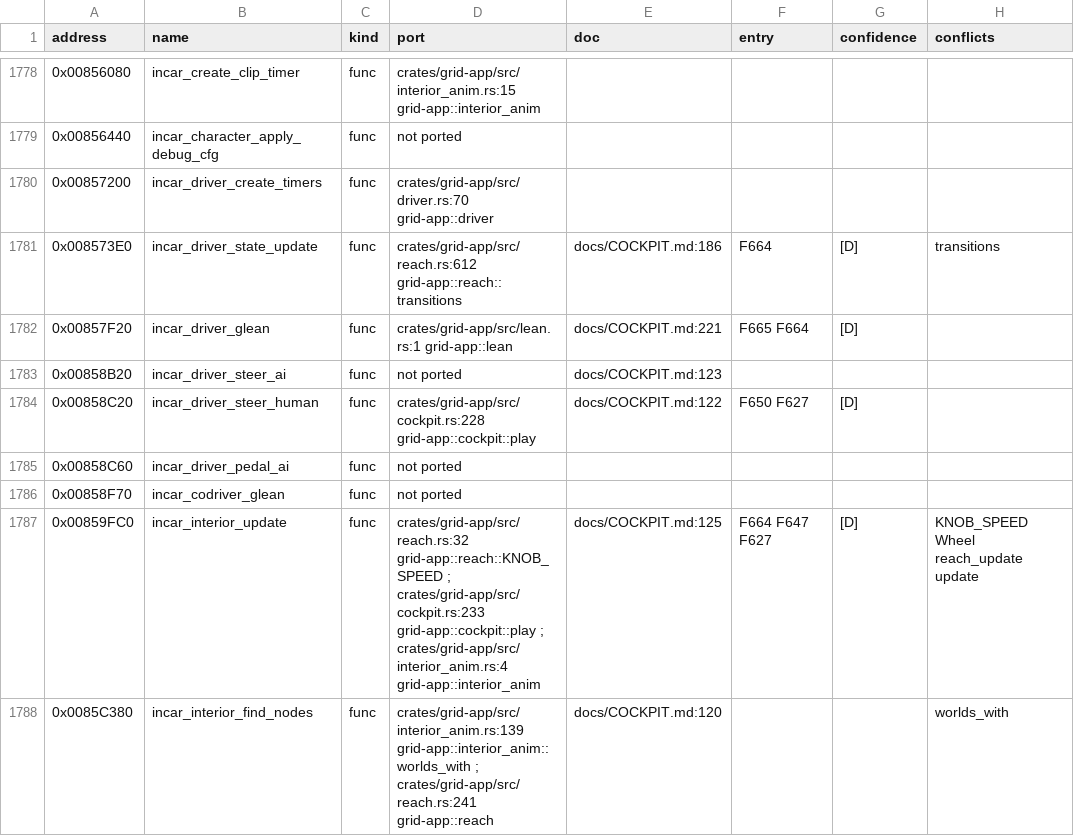
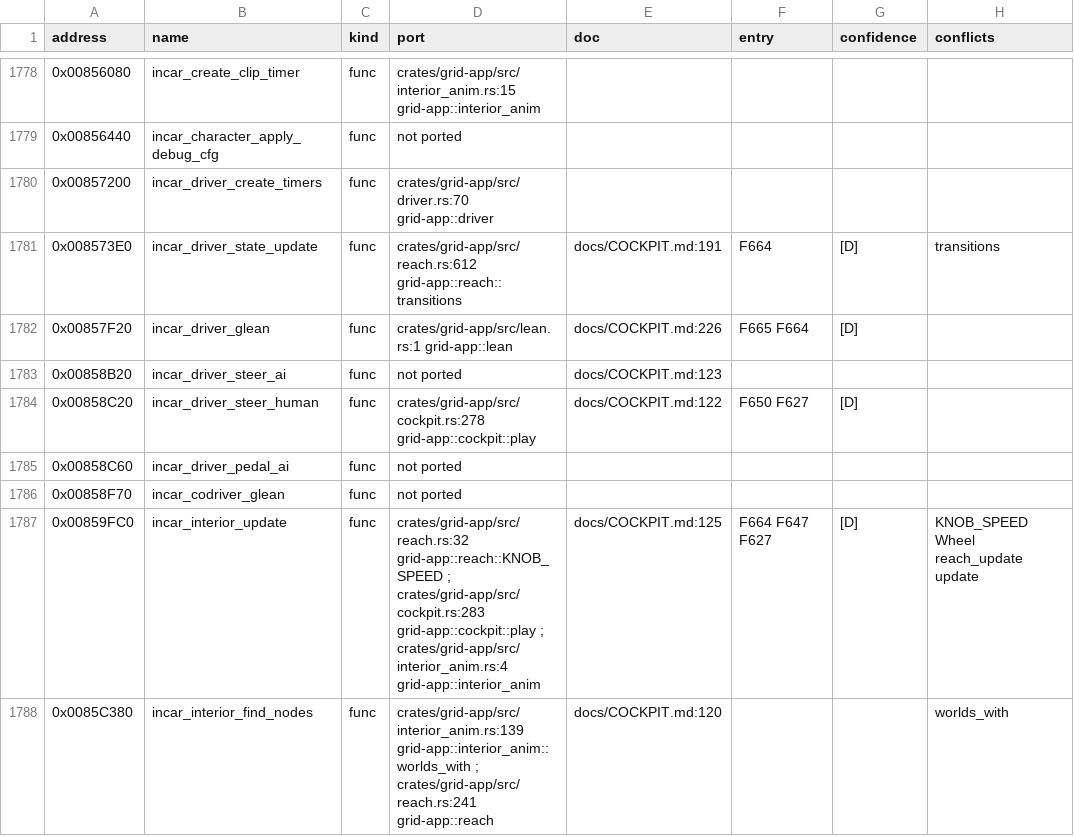
Before and after one commit to PipeKnight/drig-race-driver, a TSV file: docs/re/symbols.tsv, drawn as a sheet; only a part is shown, gaps mark what is left out; the diff covers the shown part only; the diff names each change by its address in the sheet, - before the commit and + after, or states it on an @@ line.

```diff
--- a/docs/re/symbols.tsv
+++ b/docs/re/symbols.tsv
-E1781 (doc): docs/COCKPIT.md:186
+E1781 (doc): docs/COCKPIT.md:191
-E1782 (doc): docs/COCKPIT.md:221
+E1782 (doc): docs/COCKPIT.md:226
-D1784 (port): crates/grid-app/src/cockpit.rs:228 grid-app::cockpit::play
+D1784 (port): crates/grid-app/src/cockpit.rs:278 grid-app::cockpit::play
-D1787 (port): …grid-app::reach::KNOB_SPEED ; crates/grid-app/src/cockpit.rs:233 grid-app::cockpit::play ;…
+D1787 (port): …grid-app::reach::KNOB_SPEED ; crates/grid-app/src/cockpit.rs:283 grid-app::cockpit::play ;…
```
Also changed, not shown: 162 edited cells elsewhere in this file, tools/identity.tsv, 13 other files.
